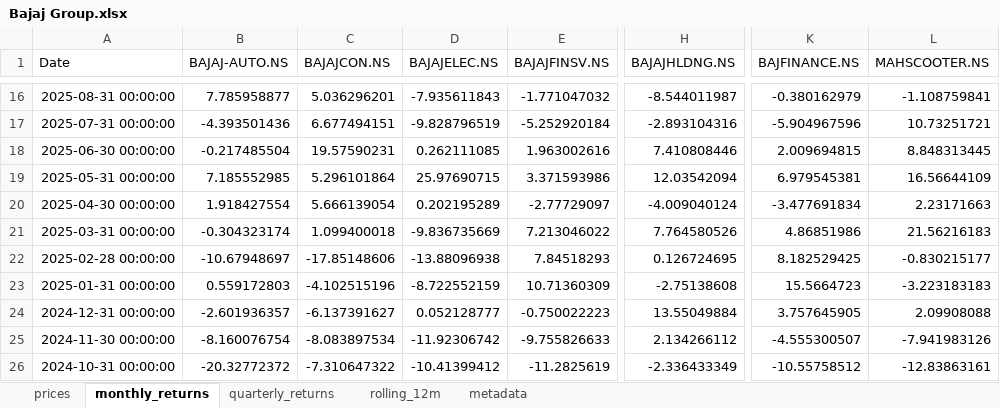
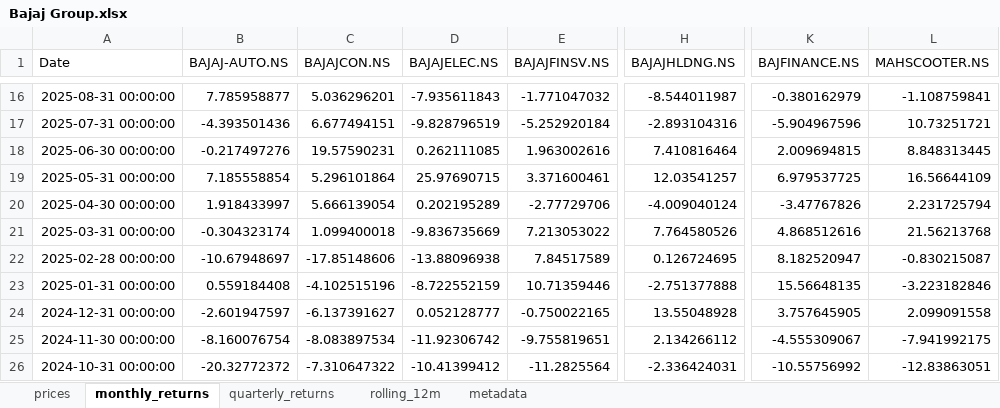
Before and after one commit to rahulshirke7951/stock-sector-dashboard, an Excel workbook: dashboards/Bajaj Group.xlsx, sheet monthly_returns, drawn as a sheet; only a part is shown, gaps mark what is left out; values as stored, in another font and other column widths than the file's, no borders; conditional formats not drawn; the diff covers the shown part only; the diff names each change by its address in the sheet, - before the commit and + after, or states it on an @@ line.

```diff
--- a/dashboards/Bajaj Group.xlsx (sheet monthly_returns)
+++ b/dashboards/Bajaj Group.xlsx (sheet monthly_returns)
-B18 (BAJAJ-AUTO.NS): -0.217485504
+B18 (BAJAJ-AUTO.NS): -0.217497276
-H18 (BAJAJHLDNG.NS): 7.410808446
+H18 (BAJAJHLDNG.NS): 7.410816464
-B19 (BAJAJ-AUTO.NS): 7.185552985
+B19 (BAJAJ-AUTO.NS): 7.185558854
-E19 (BAJAJFINSV.NS): 3.371593986
+E19 (BAJAJFINSV.NS): 3.371600461
-H19 (BAJAJHLDNG.NS): 12.03542094
+H19 (BAJAJHLDNG.NS): 12.03541257
-K19 (BAJFINANCE.NS): 6.979545381
+K19 (BAJFINANCE.NS): 6.979537725
-B20 (BAJAJ-AUTO.NS): 1.918427554
+B20 (BAJAJ-AUTO.NS): 1.918433997
-E20 (BAJAJFINSV.NS): -2.77729097
+E20 (BAJAJFINSV.NS): -2.77729706
-K20 (BAJFINANCE.NS): -3.477691834
+K20 (BAJFINANCE.NS): -3.47767826
-L20 (MAHSCOOTER.NS): 2.23171663
+L20 (MAHSCOOTER.NS): 2.231725794
-E21 (BAJAJFINSV.NS): 7.213046022
+E21 (BAJAJFINSV.NS): 7.213053022
-K21 (BAJFINANCE.NS): 4.86851986
+K21 (BAJFINANCE.NS): 4.868512616
-L21 (MAHSCOOTER.NS): 21.56216183
+L21 (MAHSCOOTER.NS): 21.56213768
-E22 (BAJAJFINSV.NS): 7.84518293
+E22 (BAJAJFINSV.NS): 7.84517589
-K22 (BAJFINANCE.NS): 8.182529425
+K22 (BAJFINANCE.NS): 8.182520947
-L22 (MAHSCOOTER.NS): -0.830215177
+L22 (MAHSCOOTER.NS): -0.830215087
-B23 (BAJAJ-AUTO.NS): 0.559172803
+B23 (BAJAJ-AUTO.NS): 0.559184408
-E23 (BAJAJFINSV.NS): 10.71360309
+E23 (BAJAJFINSV.NS): 10.71359446
-H23 (BAJAJHLDNG.NS): -2.75138608
+H23 (BAJAJHLDNG.NS): -2.751377888
-K23 (BAJFINANCE.NS): 15.5664723
+K23 (BAJFINANCE.NS): 15.56648135
-L23 (MAHSCOOTER.NS): -3.223183183
+L23 (MAHSCOOTER.NS): -3.223182846
-B24 (BAJAJ-AUTO.NS): -2.601936357
+B24 (BAJAJ-AUTO.NS): -2.601947597
-E24 (BAJAJFINSV.NS): -0.750022223
+E24 (BAJAJFINSV.NS): -0.750022165
-H24 (BAJAJHLDNG.NS): 13.55049884
+H24 (BAJAJHLDNG.NS): 13.55048928
-L24 (MAHSCOOTER.NS): 2.09908088
+L24 (MAHSCOOTER.NS): 2.099091558
-E25 (BAJAJFINSV.NS): -9.755826633
+E25 (BAJAJFINSV.NS): -9.755819651
-K25 (BAJFINANCE.NS): -4.555300507
+K25 (BAJFINANCE.NS): -4.555309067
-L25 (MAHSCOOTER.NS): -7.941983126
+L25 (MAHSCOOTER.NS): -7.941992175
-E26 (BAJAJFINSV.NS): -11.2825619
+E26 (BAJAJFINSV.NS): -11.2825564
-H26 (BAJAJHLDNG.NS): -2.336433349
+H26 (BAJAJHLDNG.NS): -2.336424031
-K26 (BAJFINANCE.NS): -10.55758512
+K26 (BAJFINANCE.NS): -10.55756992
-L26 (MAHSCOOTER.NS): -12.83863161
+L26 (MAHSCOOTER.NS): -12.83863051
```
Also changed, not shown: 168 edited cells elsewhere in this sheet, sheet prices, sheet rolling_12m, sheet quarterly_returns, dashboards/Energy.xlsx, dashboards/FMCG.xlsx, 12 other files.
